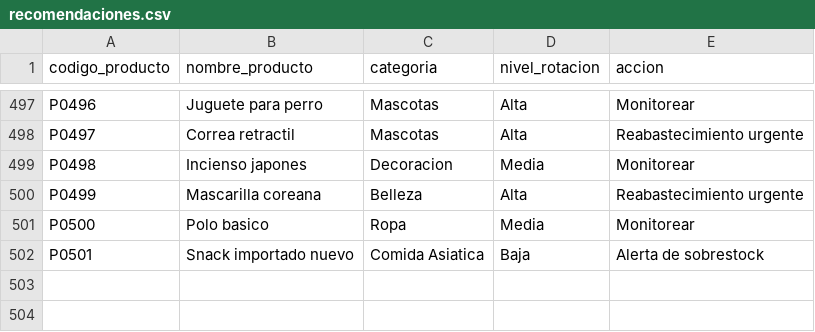
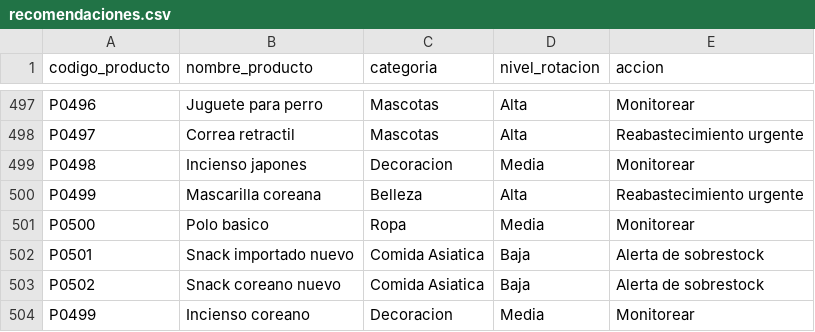
Before and after one commit to NicoleLoyola06/LRPD_SI, a CSV file: outputs/reportes/recomendaciones.csv, drawn as a sheet; only a part is shown, gaps mark what is left out.

```diff
--- a/outputs/reportes/recomendaciones.csv
+++ b/outputs/reportes/recomendaciones.csv
@@ -502 +502,3 @@ P0500,Polo basico,Ropa,Media,Monitorear
 P0501,Snack importado nuevo,Comida Asiatica,Baja,Alerta de sobrestock
+P0502,Snack coreano nuevo,Comida Asiatica,Baja,Alerta de sobrestock
+P0499,Incienso coreano,Decoracion,Media,Monitorear
```
Also changed, not shown: outputs/reportes/productos_a_reducir.csv, outputs/reportes/productos_priorizados.csv, 7 other files.
